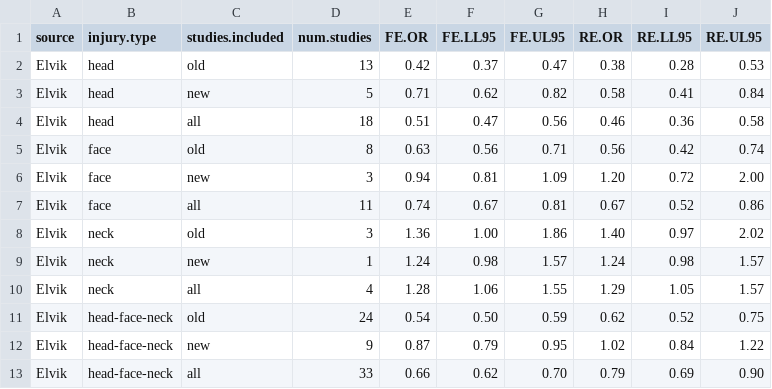
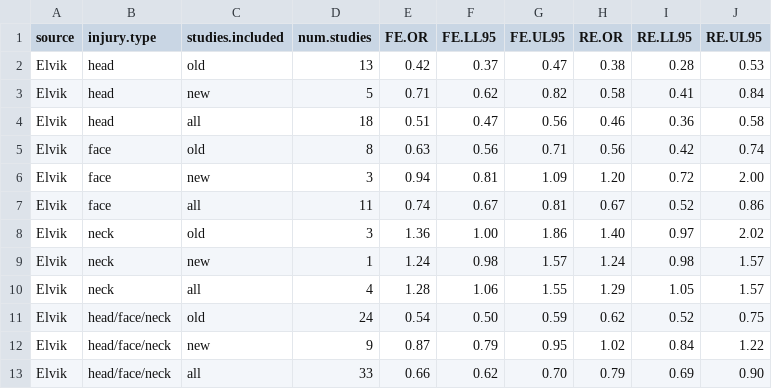
Before and after one commit to timchurches/meta-analyses, a CSV file: benefits-of-reproducible-research/Elvik-meta-analysis-corrigendum-table4-results.csv, drawn as a sheet.

```diff
--- a/benefits-of-reproducible-research/Elvik-meta-analysis-corrigendum-table4-results.csv
+++ b/benefits-of-reproducible-research/Elvik-meta-analysis-corrigendum-table4-results.csv
@@ -10,4 +10,4 @@ Elvik,neck,new,1,1.24,0.98,1.57,1.24,0.98,1.57
 Elvik,neck,all,4,1.28,1.06,1.55,1.29,1.05,1.57
-Elvik,head-face-neck,old,24,0.54,0.50,0.59,0.62,0.52,0.75
-Elvik,head-face-neck,new,9,0.87,0.79,0.95,1.02,0.84,1.22
-Elvik,head-face-neck,all,33,0.66,0.62,0.70,0.79,0.69,0.90
+Elvik,head/face/neck,old,24,0.54,0.50,0.59,0.62,0.52,0.75
+Elvik,head/face/neck,new,9,0.87,0.79,0.95,1.02,0.84,1.22
+Elvik,head/face/neck,all,33,0.66,0.62,0.70,0.79,0.69,0.90
```
Also changed, not shown: 3 other files.
